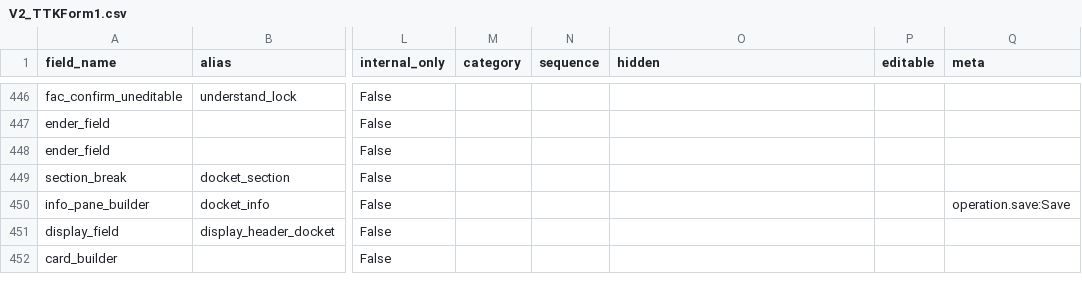
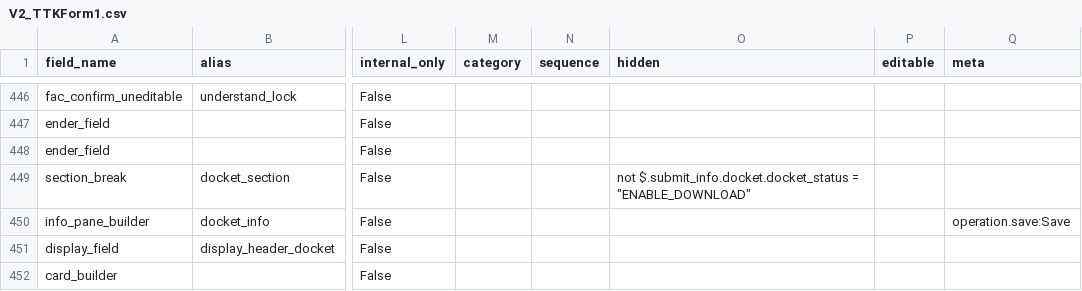
Before and after one commit to lyikadmin/lyik_ttk, a CSV file: deployment_templates/forms/V2_TTKForm1.csv, drawn as a sheet; only a part is shown, gaps mark what is left out; the diff names each change by its address in the sheet, - before the commit and + after, or states it on an @@ line.

Commit message:
Update docket section logic to enable download condition in V2_TTKForm1.csv

```diff
--- a/deployment_templates/forms/V2_TTKForm1.csv
+++ b/deployment_templates/forms/V2_TTKForm1.csv
-O449 (hidden): (empty)
+O449 (hidden): not $.submit_info.docket.docket_status = "ENABLE_DOWNLOAD"
```
Also changed, not shown: 1 other file.
